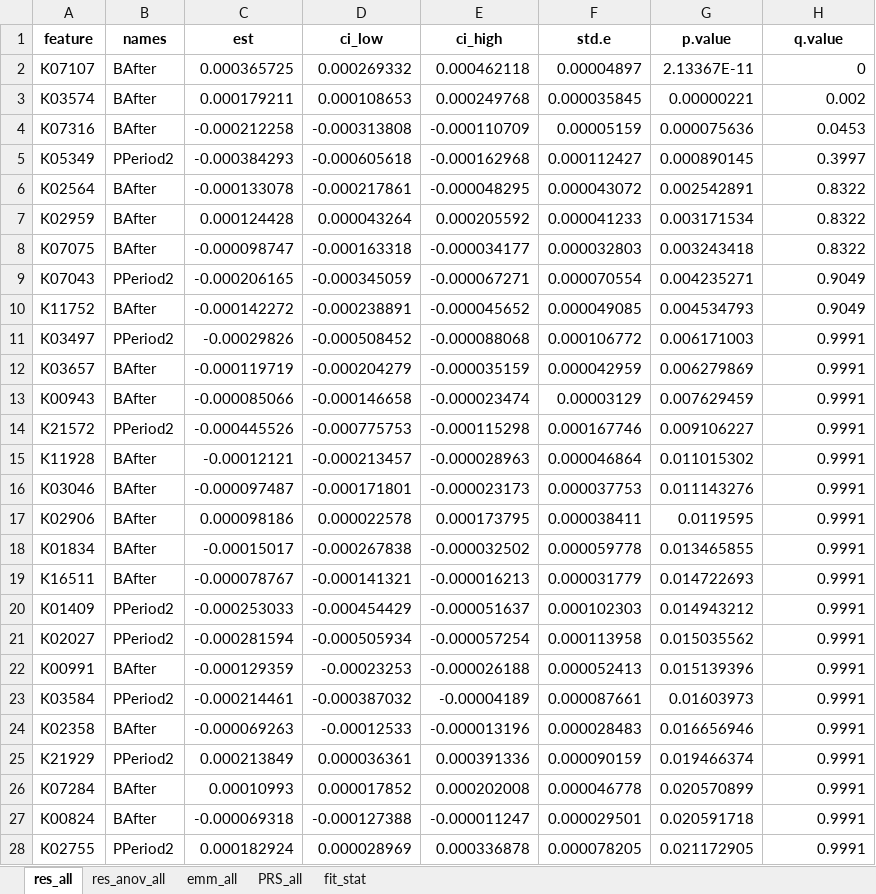
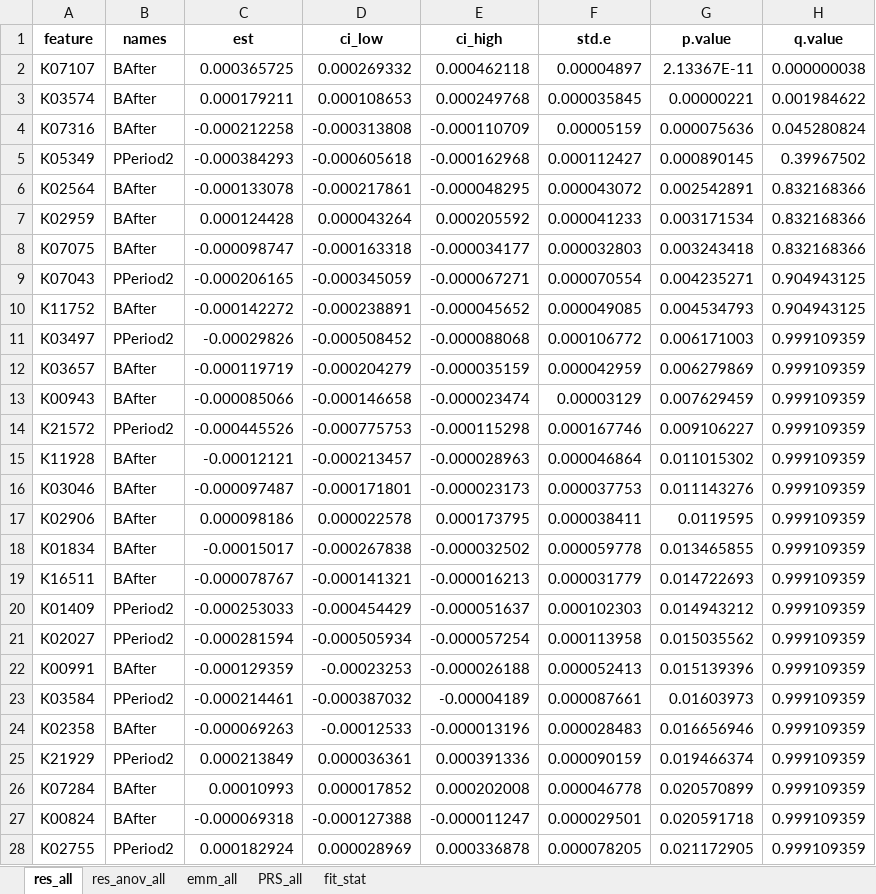
Before and after one commit to vstanislas/IPE_yogurt_rolledOat_microbiome, an Excel workbook: DataAnalysis/Results_Main_Analysis/ResultsFunctional/On_KEGG/NBZIMM_asinsqrt_YO_results.xlsx, sheet res_all, drawn as a sheet; only a part is shown; values as stored, in another font and other column widths than the file's, no borders; the diff covers the shown part only; the diff names each change by its address in the sheet, - before the commit and + after, or states it on an @@ line.

```diff
--- a/DataAnalysis/Results_Main_Analysis/ResultsFunctional/On_KEGG/NBZIMM_asinsqrt_YO_results.xlsx (sheet res_all)
+++ b/DataAnalysis/Results_Main_Analysis/ResultsFunctional/On_KEGG/NBZIMM_asinsqrt_YO_results.xlsx (sheet res_all)
-H2 (q.value): 0
+H2 (q.value): 0.000000038
-H3 (q.value): 0.002
+H3 (q.value): 0.001984622
-H4 (q.value): 0.0453
+H4 (q.value): 0.045280824
-H5 (q.value): 0.3997
+H5 (q.value): 0.39967502
-H6:H8 (q.value): 0.8322
+H6:H8 (q.value): 0.832168366
-H9:H10 (q.value): 0.9049
+H9:H10 (q.value): 0.904943125
-H11:H28 (q.value): 0.9991
+H11:H28 (q.value): 0.999109359
```
Also changed, not shown: 1769 edited cells elsewhere in this sheet, sheet res_anov_all, sheet PRS_all, DataAnalysis/Results_Grouped_Analysis/Results_clustering_NN_rel/ResultsBetadiv/NBZIMM_rel_asinsqrt_Y_4_results.xlsx, DataAnalysis/Results_Grouped_Analysis/Results_clustering_kmeans_rel_bray/ResultsBetadiv/NBZIMM_rel_asinsqrt_YO_2_results.xlsx, 39 other files.
